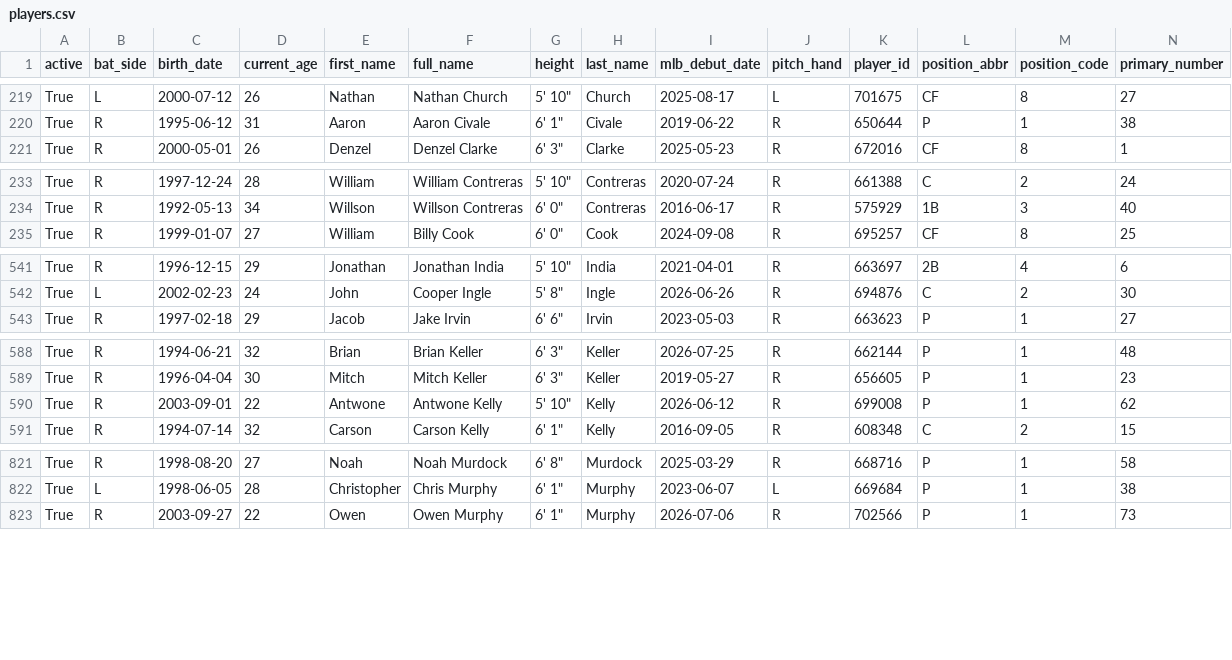
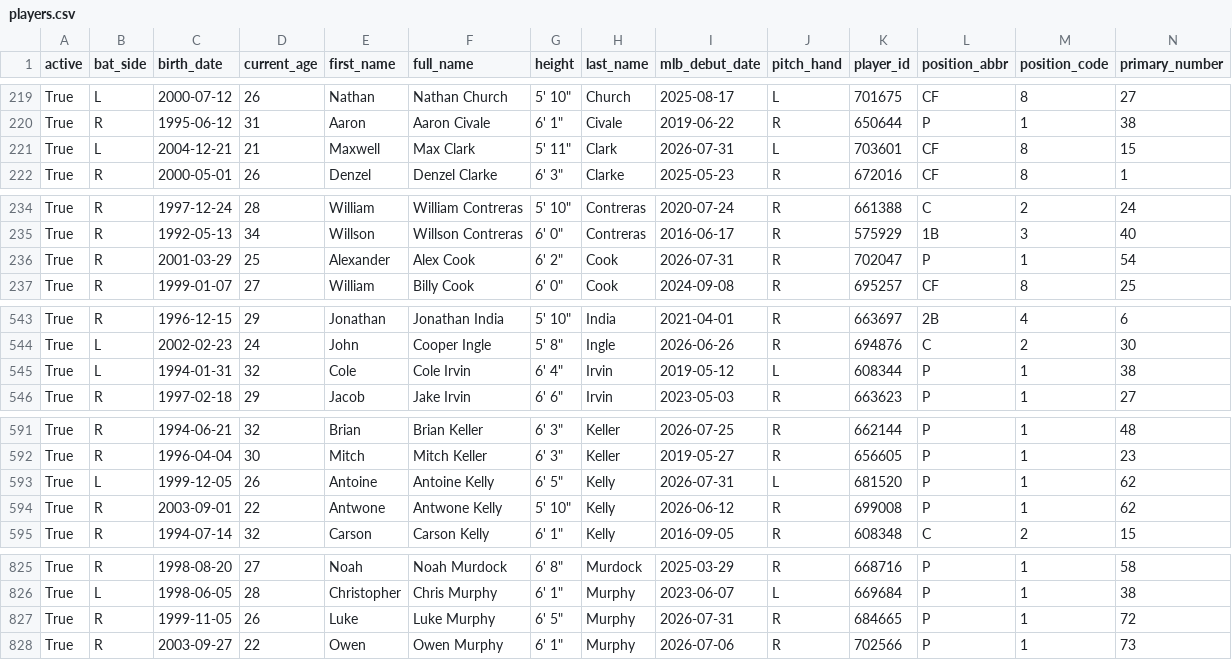
Before and after one commit to fuku8/mlb-data, a CSV file: data/players.csv, drawn as a sheet; only a part is shown, gaps mark what is left out; rows hold the shown columns only; the diff covers the shown part only; the diff names each change by its address in the sheet, - before the commit and + after, or states it on an @@ line.

```diff
--- a/data/players.csv
+++ b/data/players.csv
+row 221: True | L | 2004-12-21 | 21 | Maxwell | Max Clark | 5' 11" | Clark | 2026-07-31 | L | 703601 | CF | 8 | 15
+row 236: True | R | 2001-03-29 | 25 | Alexander | Alex Cook | 6' 2" | Cook | 2026-07-31 | R | 702047 | P | 1 | 54
+row 545: True | L | 1994-01-31 | 32 | Cole | Cole Irvin | 6' 4" | Irvin | 2019-05-12 | L | 608344 | P | 1 | 38
+row 593: True | L | 1999-12-05 | 26 | Antoine | Antoine Kelly | 6' 5" | Kelly | 2026-07-31 | L | 681520 | P | 1 | 62
+row 827: True | R | 1999-11-05 | 26 | Luke | Luke Murphy | 6' 5" | Murphy | 2026-07-31 | R | 684665 | P | 1 | 72
```
Also changed, not shown: 1 added row and 5 edited cells elsewhere in this file, data/player_fielding.csv, data/player_hitting.csv, 6 other files.
